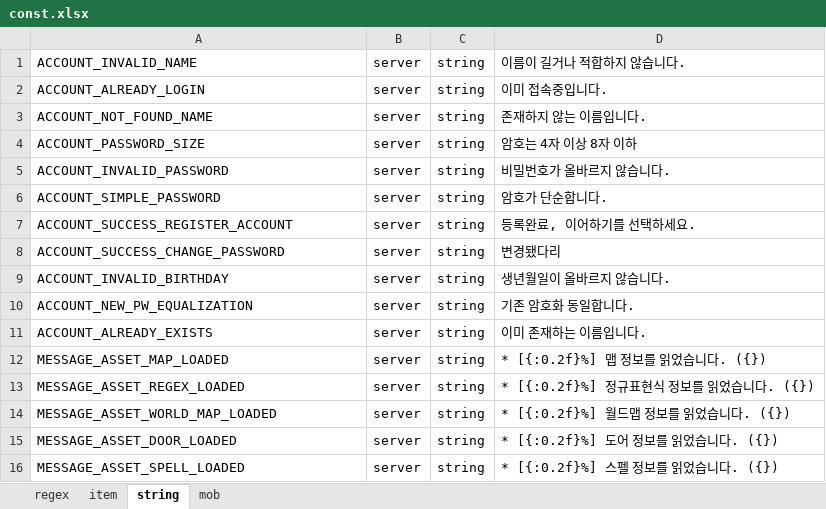
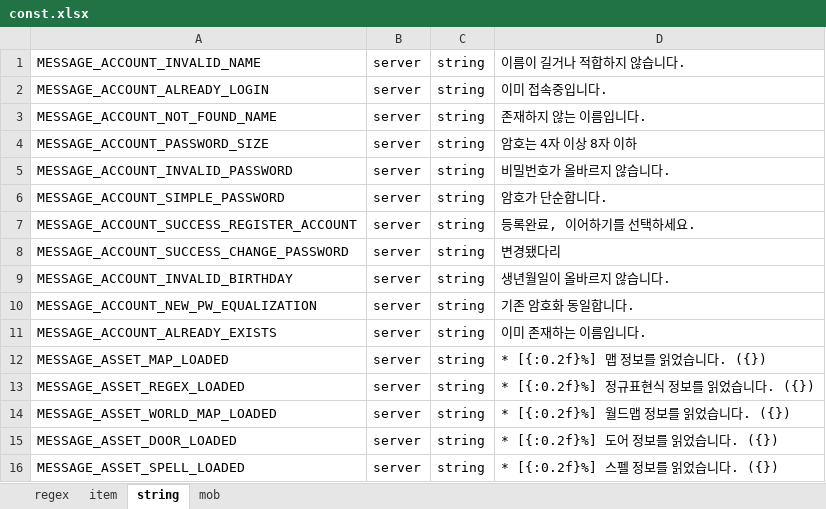
Before and after one commit to boyism80/fb, an Excel workbook: resources/table/const.xlsx, sheet string, drawn as a sheet; only a part is shown; values as stored, in another font and other column widths than the file's, no borders; the diff names each change by its address in the sheet, - before the commit and + after, or states it on an @@ line.

```diff
--- a/resources/table/const.xlsx (sheet string)
+++ b/resources/table/const.xlsx (sheet string)
-A1: ACCOUNT_INVALID_NAME
+A1: MESSAGE_ACCOUNT_INVALID_NAME
-A2: ACCOUNT_ALREADY_LOGIN
+A2: MESSAGE_ACCOUNT_ALREADY_LOGIN
-A3: ACCOUNT_NOT_FOUND_NAME
+A3: MESSAGE_ACCOUNT_NOT_FOUND_NAME
-A4: ACCOUNT_PASSWORD_SIZE
+A4: MESSAGE_ACCOUNT_PASSWORD_SIZE
-A5: ACCOUNT_INVALID_PASSWORD
+A5: MESSAGE_ACCOUNT_INVALID_PASSWORD
-A6: ACCOUNT_SIMPLE_PASSWORD
+A6: MESSAGE_ACCOUNT_SIMPLE_PASSWORD
-A7: ACCOUNT_SUCCESS_REGISTER_ACCOUNT
+A7: MESSAGE_ACCOUNT_SUCCESS_REGISTER_ACCOUNT
-A8: ACCOUNT_SUCCESS_CHANGE_PASSWORD
+A8: MESSAGE_ACCOUNT_SUCCESS_CHANGE_PASSWORD
-A9: ACCOUNT_INVALID_BIRTHDAY
+A9: MESSAGE_ACCOUNT_INVALID_BIRTHDAY
-A10: ACCOUNT_NEW_PW_EQUALIZATION
+A10: MESSAGE_ACCOUNT_NEW_PW_EQUALIZATION
-A11: ACCOUNT_ALREADY_EXISTS
+A11: MESSAGE_ACCOUNT_ALREADY_EXISTS
```
Also changed, not shown: 35 other files.
